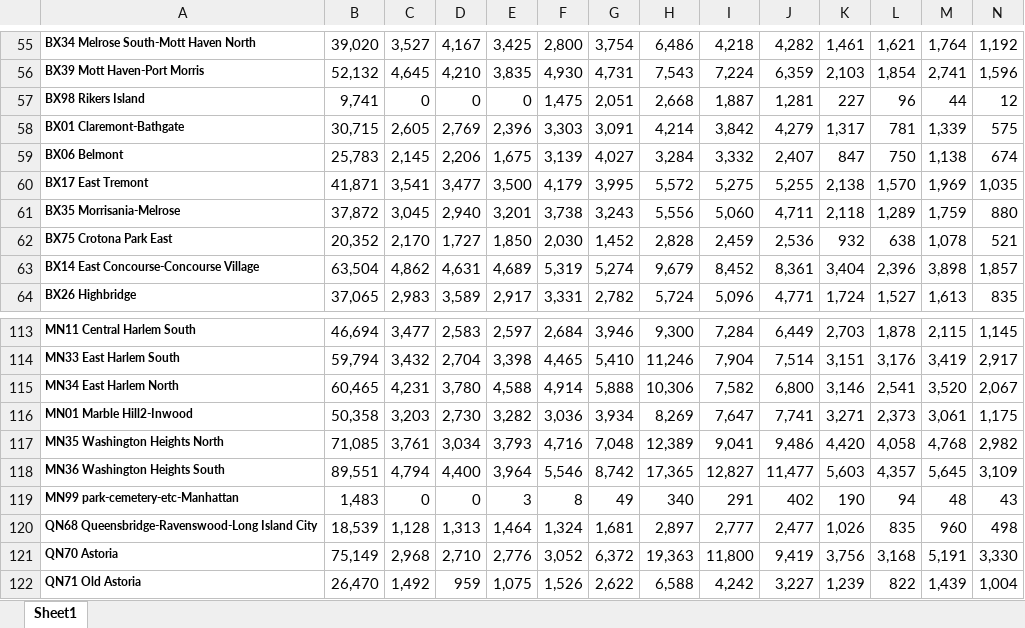
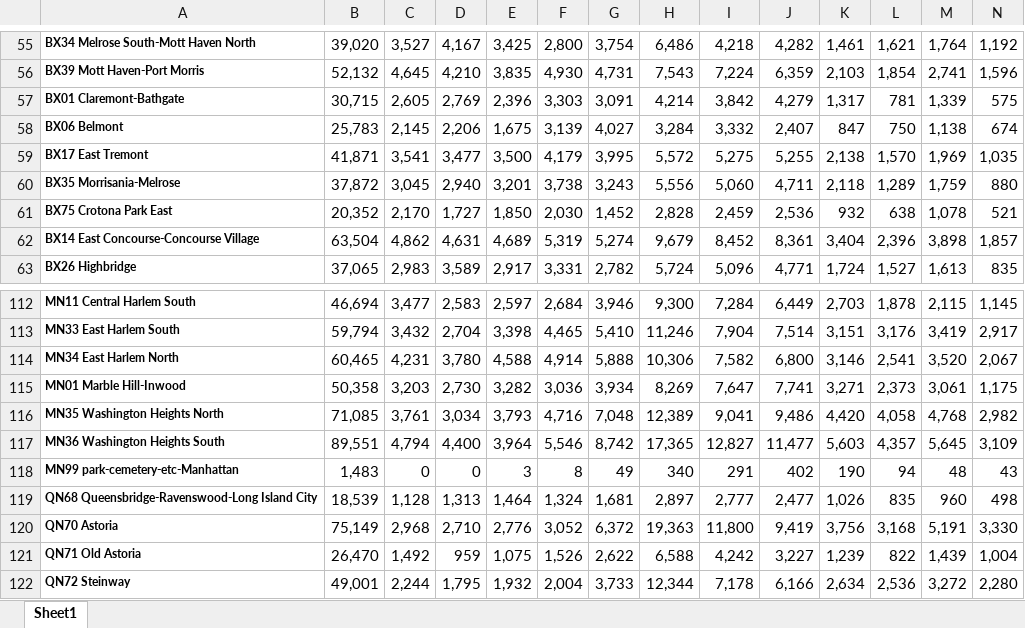
Before and after one commit to henryrcho/realtor-insights, an Excel workbook: Personal_Fit_Model/nyc_popn.xlsx, sheet Sheet1, drawn as a sheet; only a part is shown, gaps mark what is left out; the shorter side is filled out with more unchanged rows; values as stored, in another font and other column widths than the file's, no borders; removed rows and columns are numbered as before the commit, all else as after; rows hold the shown columns only; the diff names each change by its address in the sheet, - before the commit and + after, or states it on an @@ line.

Commit message:
Minor changes to data
Removed 'BX98 Rikers Island1' because no work force. Changed 'MN01 Marble Hill2-Inwood' to remove the number

```diff
--- a/Personal_Fit_Model/nyc_popn.xlsx (sheet Sheet1)
+++ b/Personal_Fit_Model/nyc_popn.xlsx (sheet Sheet1)
-row 57: BX98 Rikers Island | 9,741 | 0 | 0 | 0 | 1,475 | 2,051 | 2,668 | 1,887 | 1,281 | 227 | 96 | 44 | 12
-A115: MN01 Marble Hill2-Inwood
+A115: MN01 Marble Hill-Inwood
```
Also changed, not shown: Personal_Fit_Model/nyc_race.xlsx, 2 other files.
